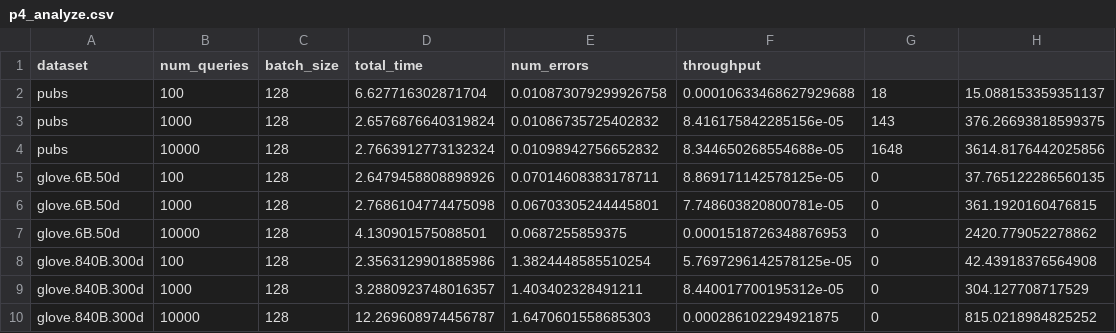
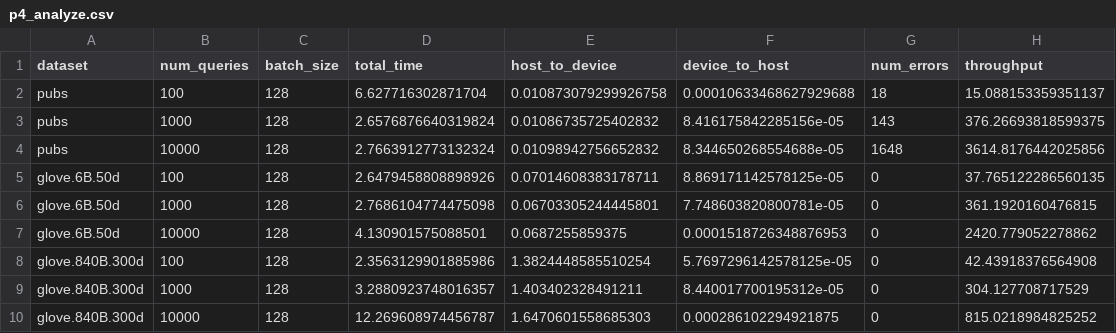
Before and after one commit to GillisC/a7-gpu, a CSV file: results/p4_analyze.csv, drawn as a sheet.

Commit message:
fix result csv header, remove old csv's

```diff
--- a/results/p4_analyze.csv
+++ b/results/p4_analyze.csv
@@ -1,2 +1,2 @@
-dataset,num_queries,batch_size,total_time,num_errors,throughput
+dataset,num_queries,batch_size,total_time,host_to_device,device_to_host,num_errors,throughput
 pubs,100,128,6.627716302871704,0.010873079299926758,0.00010633468627929688,18,15.088153359351137
```
Also changed, not shown: results/p5_analyze.csv, 5 other files.
